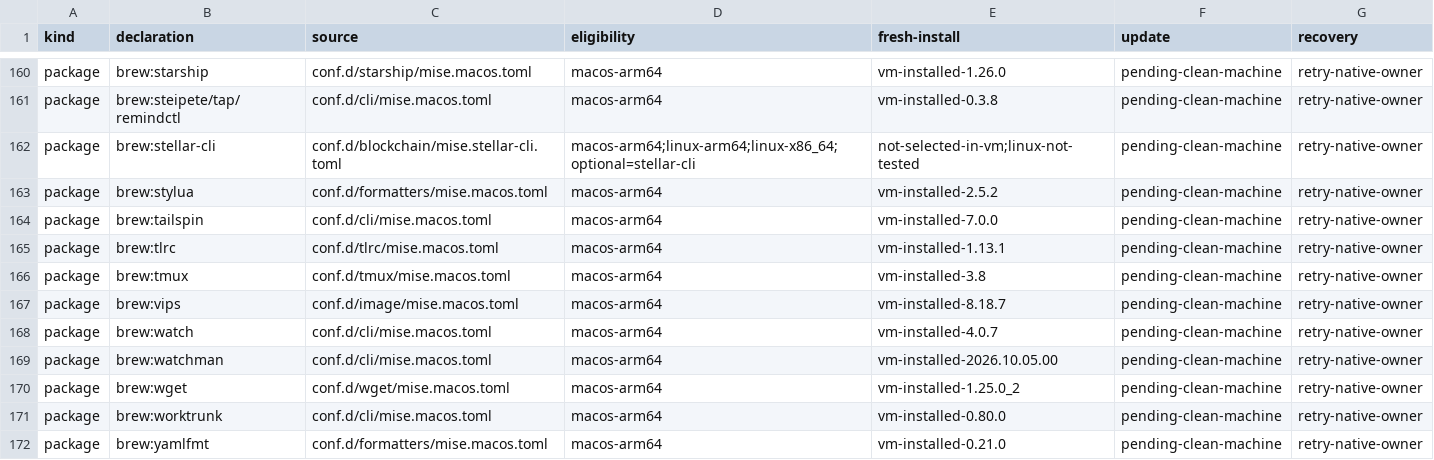
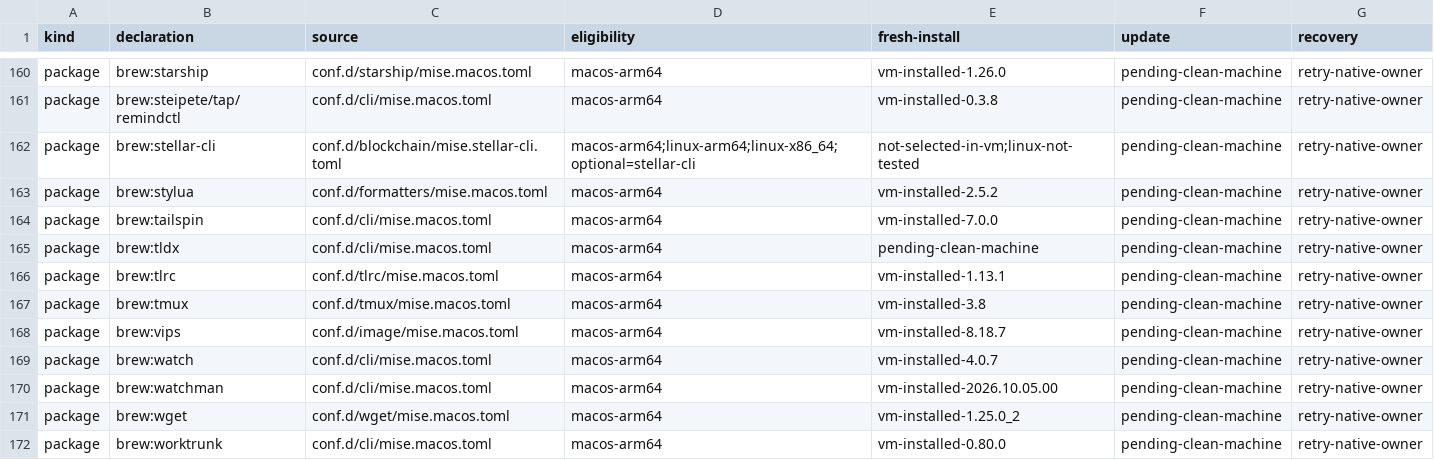
Before and after one commit to LuisUrrutia/.dotfiles, a TSV file: plans/mise-package-coverage.tsv, drawn as a sheet; only a part is shown, gaps mark what is left out; the shorter side is filled out with more unchanged rows; the diff names each change by its address in the sheet, - before the commit and + after, or states it on an @@ line.

Commit message:
feat(cli): install the tldx domain availability CLI on macOS

```diff
--- a/plans/mise-package-coverage.tsv
+++ b/plans/mise-package-coverage.tsv
+row 165: package | brew:tldx | conf.d/cli/mise.macos.toml | macos-arm64 | pending-clean-machine | pending-clean-machine | retry-native-owner
```
Also changed, not shown: 1 other file.
